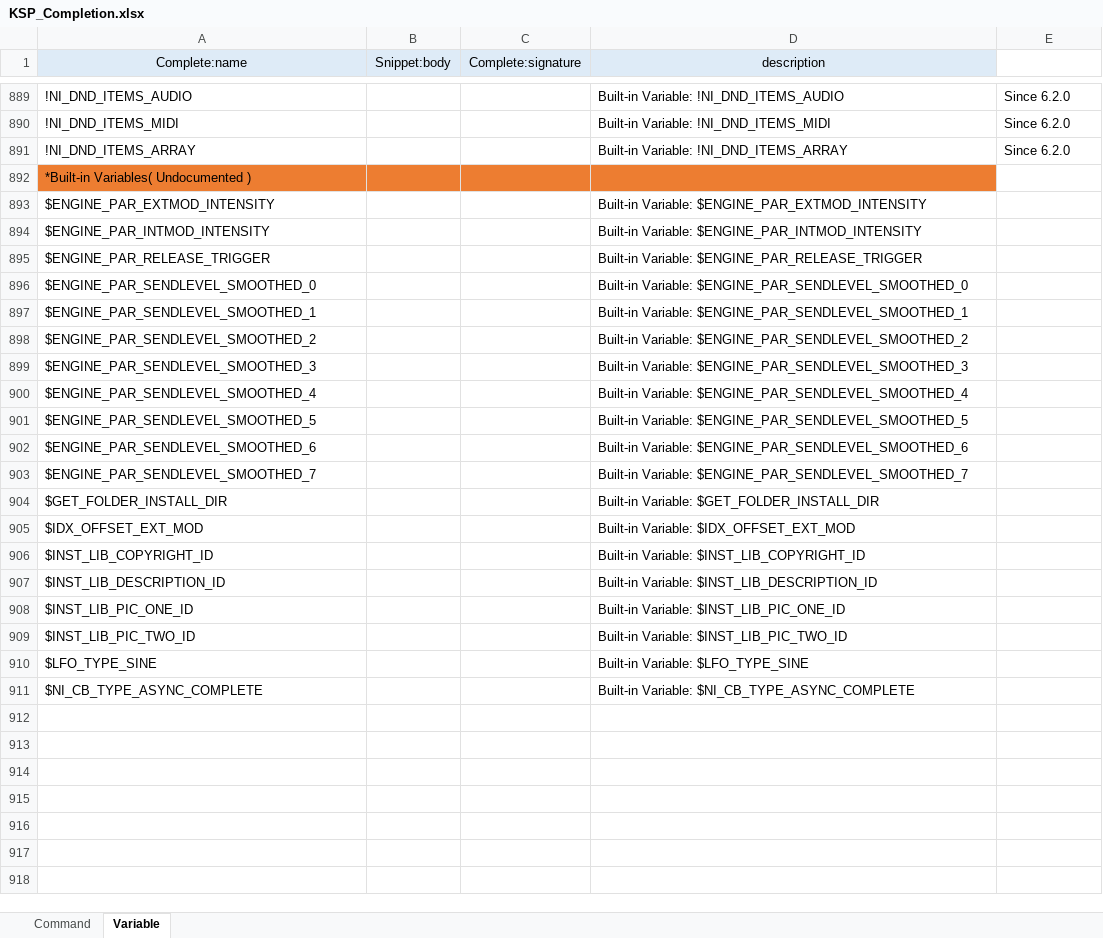
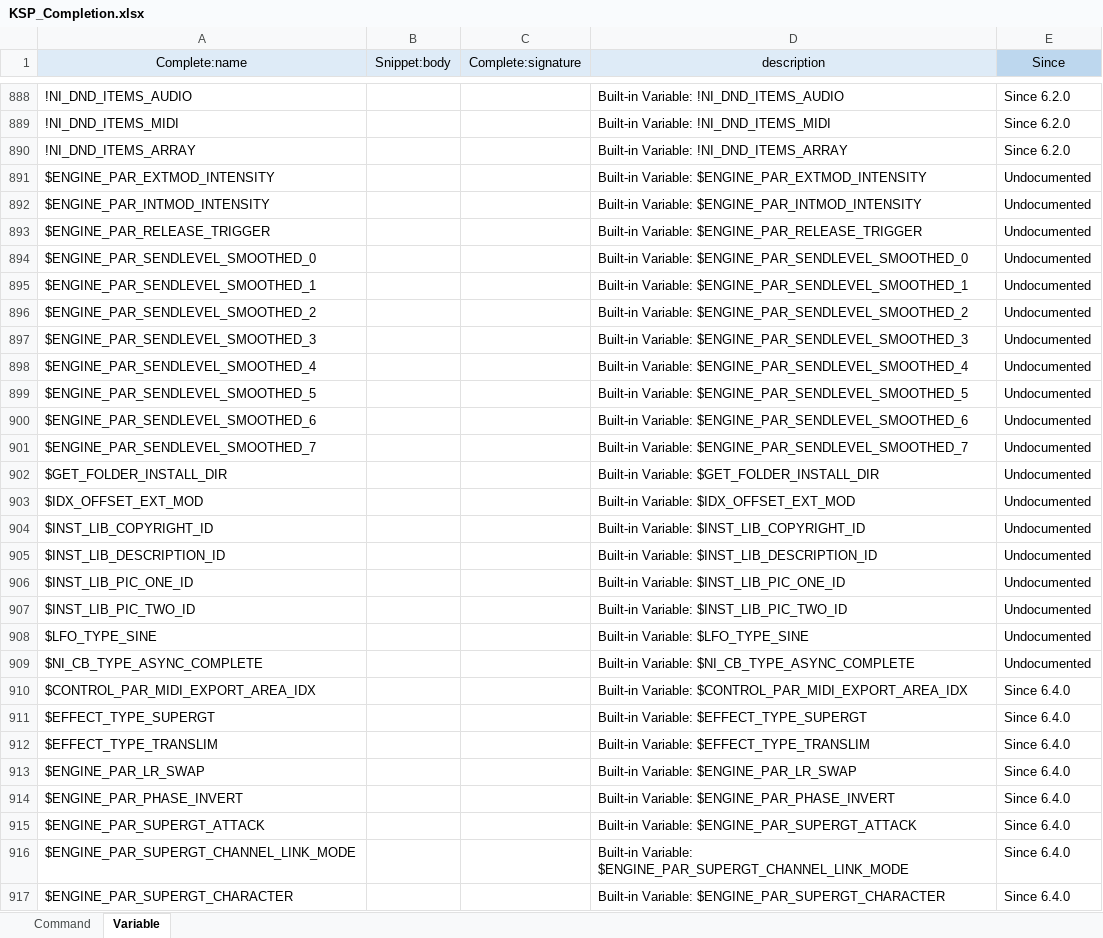
Before and after one commit to r-koubou/vscode-ksp, an Excel workbook: data/KSP_Completion.xlsx, sheet Variable, drawn as a sheet; only a part is shown, gaps mark what is left out; values as stored, in another font and other column widths than the file's, no borders; removed rows and columns are numbered as before the commit, all else as after; the diff covers the shown part only; the diff names each change by its address in the sheet, - before the commit and + after, or states it on an @@ line.

```diff
--- a/data/KSP_Completion.xlsx (sheet Variable)
+++ b/data/KSP_Completion.xlsx (sheet Variable)
-E1: (empty)
+E1: Since
-E1 fill: none
+E1 fill: #BDD7EE
-row 892: *Built-in Variables( Undocumented )
-E891:E909 (Since): (empty)
+E891:E909 (Since): Undocumented
+row 910: $CONTROL_PAR_MIDI_EXPORT_AREA_IDX |  |  | Built-in Variable: $CONTROL_PAR_MIDI_EXPORT_AREA_IDX | Since 6.4.0
+row 911: $EFFECT_TYPE_SUPERGT |  |  | Built-in Variable: $EFFECT_TYPE_SUPERGT | Since 6.4.0
+row 912: $EFFECT_TYPE_TRANSLIM |  |  | Built-in Variable: $EFFECT_TYPE_TRANSLIM | Since 6.4.0
+row 913: $ENGINE_PAR_LR_SWAP |  |  | Built-in Variable: $ENGINE_PAR_LR_SWAP | Since 6.4.0
+row 914: $ENGINE_PAR_PHASE_INVERT |  |  | Built-in Variable: $ENGINE_PAR_PHASE_INVERT | Since 6.4.0
+row 915: $ENGINE_PAR_SUPERGT_ATTACK |  |  | Built-in Variable: $ENGINE_PAR_SUPERGT_ATTACK | Since 6.4.0
+row 916: $ENGINE_PAR_SUPERGT_CHANNEL_LINK_MODE |  |  | Built-in Variable: $ENGINE_PAR_SUPERGT_CHANNEL_LINK_MODE | Since 6.4.0
+row 917: $ENGINE_PAR_SUPERGT_CHARACTER |  |  | Built-in Variable: $ENGINE_PAR_SUPERGT_CHARACTER | Since 6.4.0
```
Also changed, not shown: 39 added rows and 1 removed row elsewhere in this sheet, sheet Command, formulas that keep their value, 11 other files.
